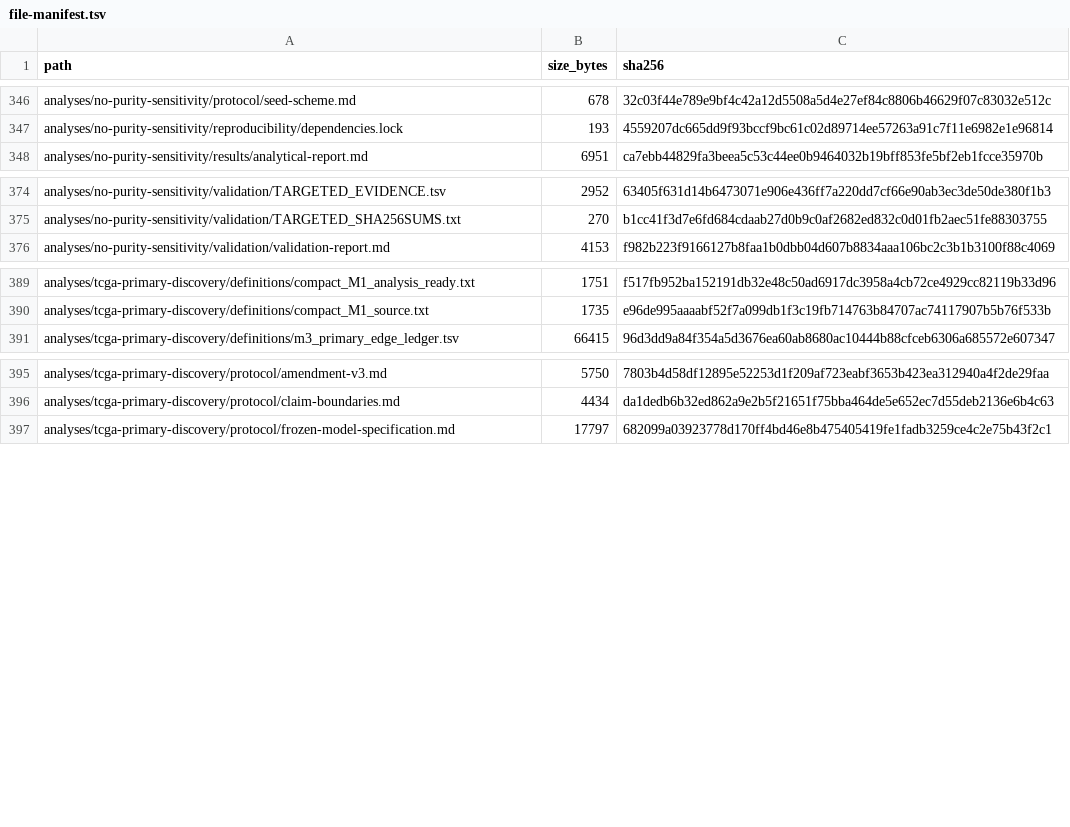
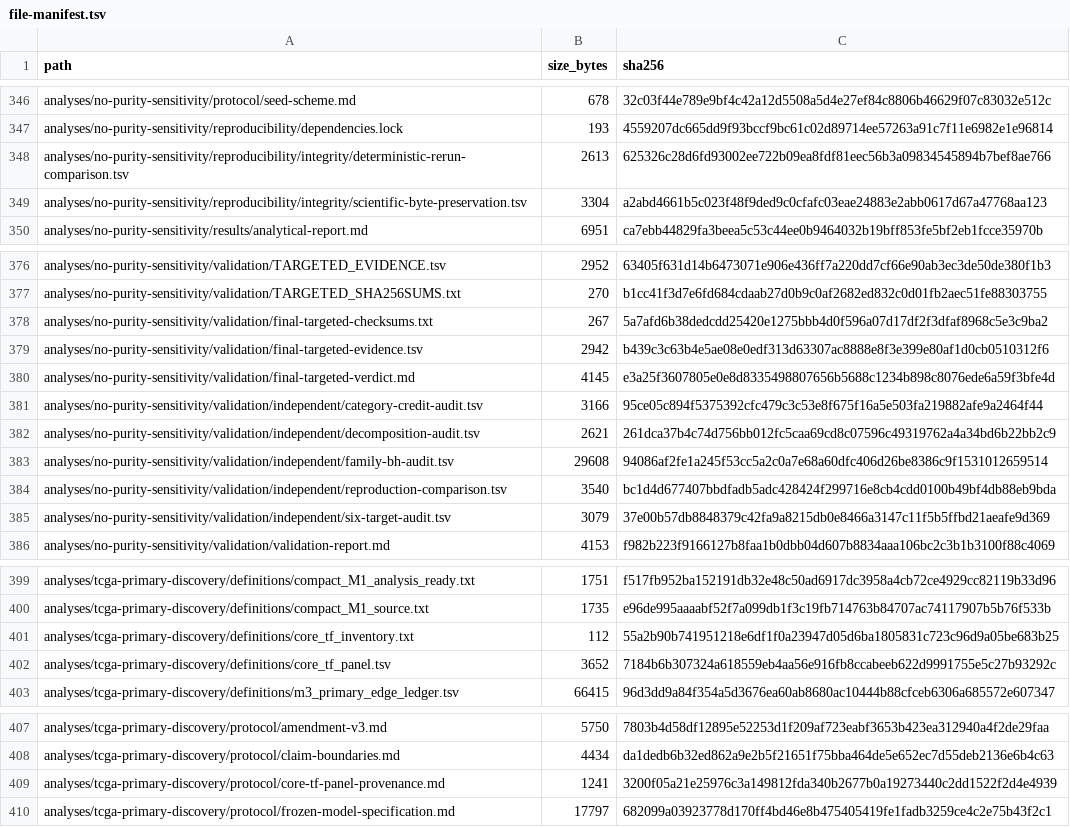
Before and after one commit to helena-bio/endometrial-developmental-regulons, a TSV file: release/file-manifest.tsv, drawn as a sheet; only a part is shown, gaps mark what is left out.

Commit message:
Add final robustness verification and core-TF provenance
Publish the final SURVIVES review for the no-purity sensitivity analysis together with its targeted correction evidence, independent numerical audits, deterministic rerun comparison, and scientific byte-preservation record.

Add the frozen 20-factor developmental transcription-factor inventory and per-factor primary target and signed-edge counts derived directly from the sealed CollecTRI ledger.

```diff
--- a/release/file-manifest.tsv
+++ b/release/file-manifest.tsv
@@ -347,2 +347,4 @@ analyses/no-purity-sensitivity/protocol/seed-scheme.md	678	32c03f44e789e9bf4c42a
 analyses/no-purity-sensitivity/reproducibility/dependencies.lock	193	4559207dc665dd9f93bccf9bc61c02d89714ee57263a91c7f11e6982e1e96814
+analyses/no-purity-sensitivity/reproducibility/integrity/deterministic-rerun-comparison.tsv	2613	625326c28d6fd93002ee722b09ea8fdf81eec56b3a09834545894b7bef8ae766
+analyses/no-purity-sensitivity/reproducibility/integrity/scientific-byte-preservation.tsv	3304	a2abd4661b5c023f48f9ded9c0cfafc03eae24883e2abb0617d67a47768aa123
 analyses/no-purity-sensitivity/results/analytical-report.md	6951	ca7ebb44829fa3beea5c53c44ee0b9464032b19bff853fe5bf2eb1fcce35970b
@@ -375,2 +377,10 @@ analyses/no-purity-sensitivity/validation/TARGETED_EVIDENCE.tsv	2952	63405f631d1
 analyses/no-purity-sensitivity/validation/TARGETED_SHA256SUMS.txt	270	b1cc41f3d7e6fd684cdaab27d0b9c0af2682ed832c0d01fb2aec51fe88303755
+analyses/no-purity-sensitivity/validation/final-targeted-checksums.txt	267	5a7afd6b38dedcdd25420e1275bbb4d0f596a07d17df2f3dfaf8968c5e3c9ba2
+analyses/no-purity-sensitivity/validation/final-targeted-evidence.tsv	2942	b439c3c63b4e5ae08e0edf313d63307ac8888e8f3e399e80af1d0cb0510312f6
+analyses/no-purity-sensitivity/validation/final-targeted-verdict.md	4145	e3a25f3607805e0e8d8335498807656b5688c1234b898c8076ede6a59f3bfe4d
+analyses/no-purity-sensitivity/validation/independent/category-credit-audit.tsv	3166	95ce05c894f5375392cfc479c3c53e8f675f16a5e503fa219882afe9a2464f44
+analyses/no-purity-sensitivity/validation/independent/decomposition-audit.tsv	2621	261dca37b4c74d756bb012fc5caa69cd8c07596c49319762a4a34bd6b22bb2c9
+analyses/no-purity-sensitivity/validation/independent/family-bh-audit.tsv	29608	94086af2fe1a245f53cc5a2c0a7e68a60dfc406d26be8386c9f1531012659514
+analyses/no-purity-sensitivity/validation/independent/reproduction-comparison.tsv	3540	bc1d4d677407bbdfadb5adc428424f299716e8cb4cdd0100b49bf4db88eb9bda
+analyses/no-purity-sensitivity/validation/independent/six-target-audit.tsv	3079	37e00b57db8848379c42fa9a8215db0e8466a3147c11f5b5ffbd21aeafe9d369
 analyses/no-purity-sensitivity/validation/validation-report.md	4153	f982b223f9166127b8faa1b0dbb04d607b8834aaa106bc2c3b1b3100f88c4069
@@ -390,2 +400,4 @@ analyses/tcga-primary-discovery/definitions/compact_M1_analysis_ready.txt	1751	f
 analyses/tcga-primary-discovery/definitions/compact_M1_source.txt	1735	e96de995aaaabf52f7a099db1f3c19fb714763b84707ac74117907b5b76f533b
+analyses/tcga-primary-discovery/definitions/core_tf_inventory.txt	112	55a2b90b741951218e6df1f0a23947d05d6ba1805831c723c96d9a05be683b25
+analyses/tcga-primary-discovery/definitions/core_tf_panel.tsv	3652	7184b6b307324a618559eb4aa56e916fb8ccabeeb622d9991755e5c27b93292c
 analyses/tcga-primary-discovery/definitions/m3_primary_edge_ledger.tsv	66415	96d3dd9a84f354a5d3676ea60ab8680ac10444b88cfceb6306a685572e607347
@@ -396,2 +408,3 @@ analyses/tcga-primary-discovery/protocol/amendment-v3.md	5750	7803b4d58df12895e5
 analyses/tcga-primary-discovery/protocol/claim-boundaries.md	4434	da1dedb6b32ed862a9e2b5f21651f75bba464de5e652ec7d55deb2136e6b4c63
+analyses/tcga-primary-discovery/protocol/core-tf-panel-provenance.md	1241	3200f05a21e25976c3a149812fda340b2677b0a19273440c2dd1522f2d4e4939
 analyses/tcga-primary-discovery/protocol/frozen-model-specification.md	17797	682099a03923778d170ff4bd46e8b475405419fe1fadb3259ce4c2e75b43f2c1
```
Also changed, not shown: 14 other files.
